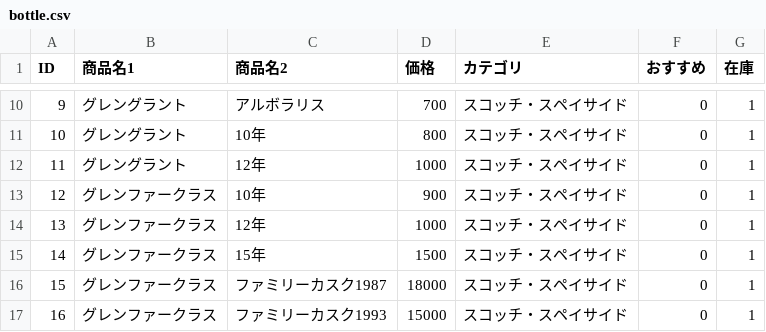
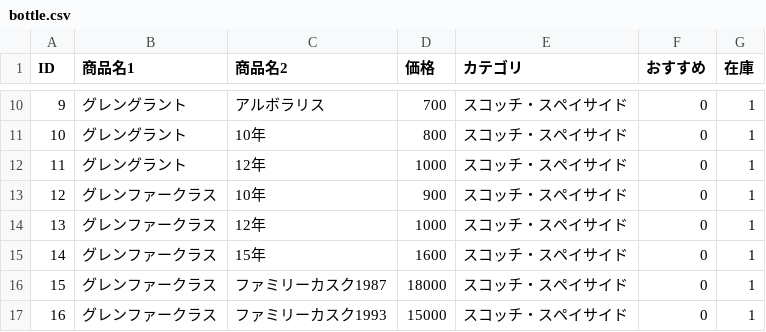
Before and after one commit to lm-toyohashi/lm-toyohashi.github.io, a CSV file: bottle.csv, drawn as a sheet; only a part is shown, gaps mark what is left out.

Commit message:
Update bottle.csv

```diff
--- a/bottle.csv
+++ b/bottle.csv
@@ -14,3 +14,3 @@ ID,商品名1,商品名2,価格,カテゴリ,おすすめ,在庫
 13,グレンファークラス,12年,1000,スコッチ・スペイサイド,0,1
-14,グレンファークラス,15年,1500,スコッチ・スペイサイド,0,1
+14,グレンファークラス,15年,1600,スコッチ・スペイサイド,0,1
 15,グレンファークラス,ファミリーカスク1987,18000,スコッチ・スペイサイド,0,1
```
